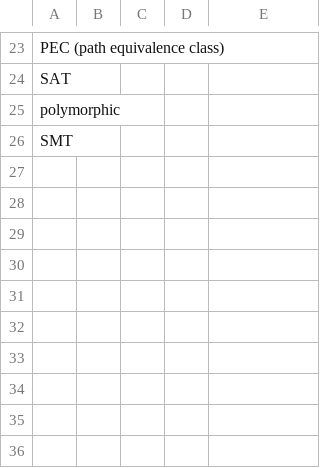
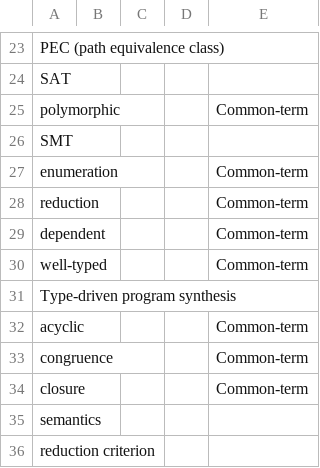
Before and after one commit to kesnericfp/icfp-captioning, a CSV file: Sessions/Tuesday/Tue-1440-1500_Searching_Entangled_Program_Spaces/caption_wordlist.csv, drawn as a sheet; only a part is shown, gaps mark what is left out; the diff covers the shown part only.

```diff
--- a/Sessions/Tuesday/Tue-1440-1500_Searching_Entangled_Program_Spaces/caption_wordlist.csv
+++ b/Sessions/Tuesday/Tue-1440-1500_Searching_Entangled_Program_Spaces/caption_wordlist.csv
@@ -24,3 +24,13 @@ PEC (path equivalence class) ,,,,
 SAT,,,,
-polymorphic,,,,
+polymorphic,,,,Common-term
 SMT,,,,
+enumeration,,,,Common-term
+reduction,,,,Common-term
+dependent,,,,Common-term
+well-typed,,,,Common-term
+Type-driven program synthesis,,,,
+acyclic,,,,Common-term
+congruence,,,,Common-term
+closure,,,,Common-term
+semantics,,,,
+reduction criterion,,,,
```
Also changed, not shown: 11 edited cells elsewhere in this file, Sessions/Tuesday/Tue-1500-1520_Iterating_on_multiple_collections_in_synchrony/caption_wordlist.csv, Sessions/Tuesday/Tue-1550-1610_Datatype_Generic_Programming_Meets_Elaborator_Reflection/caption_wordlist.csv.
